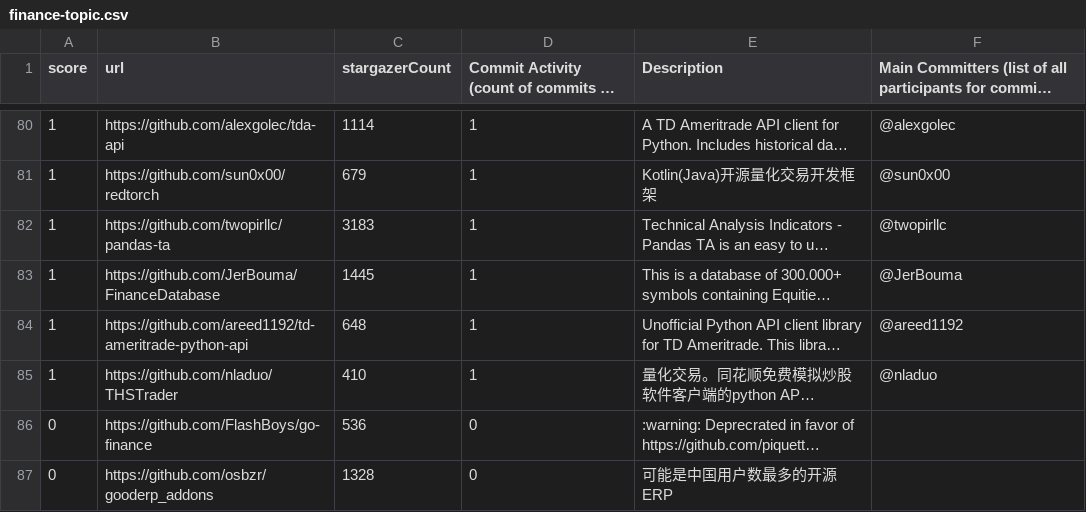
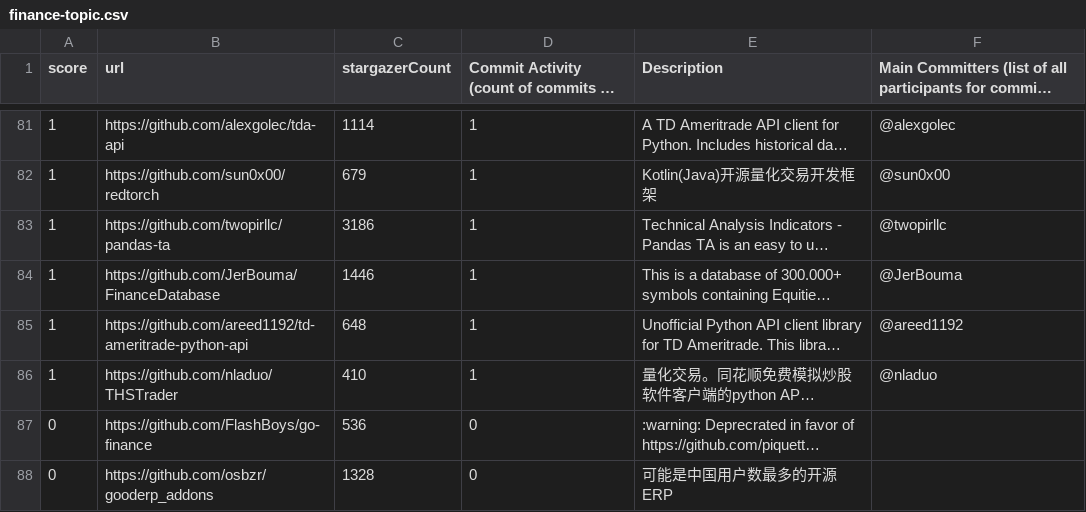
Before and after one commit to finos-labs/project-analysis, a CSV file: finance-topic.csv, drawn as a sheet; only a part is shown, gaps mark what is left out; long unchanged cells end in …; addresses are those after the commit; the diff covers the shown part only; the diff names each change by its address in the sheet, - before the commit and + after, or states it on an @@ line.

```diff
--- a/finance-topic.csv
+++ b/finance-topic.csv
-C83 (stargazerCount): 3183
+C83 (stargazerCount): 3186
-C84 (stargazerCount): 1445
+C84 (stargazerCount): 1446
```
Also changed, not shown: 1 added row, 1 removed row and 80 edited cells elsewhere in this file.
